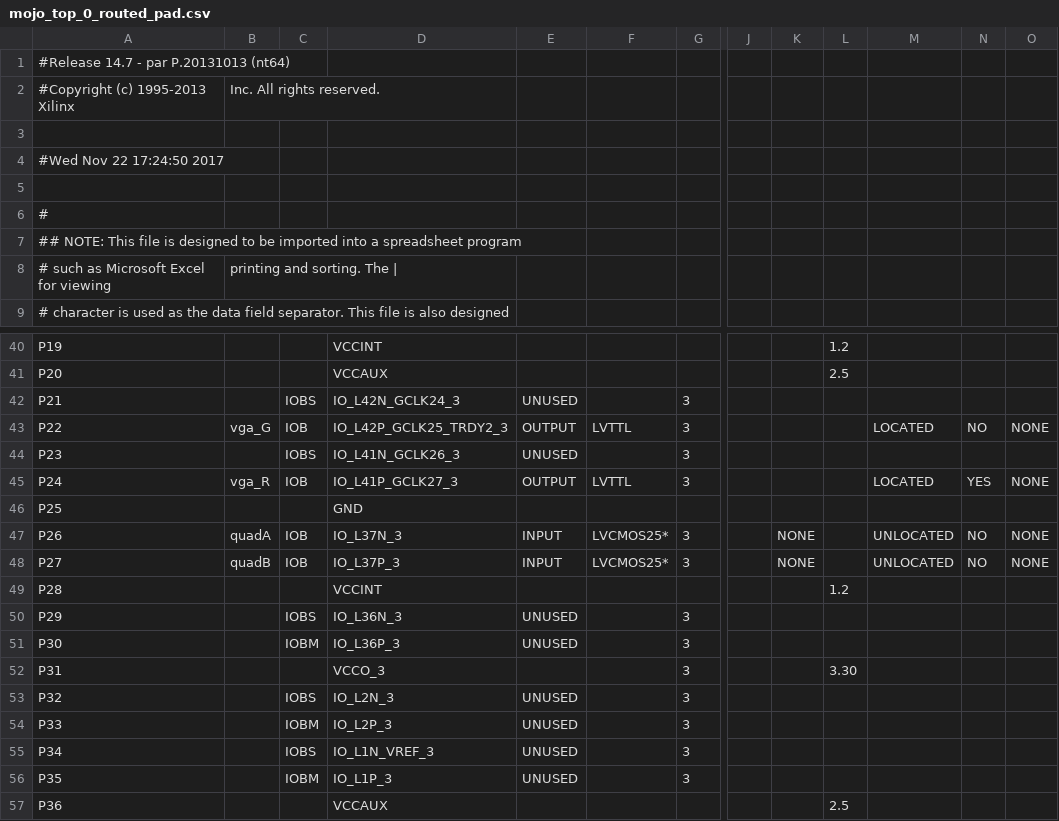
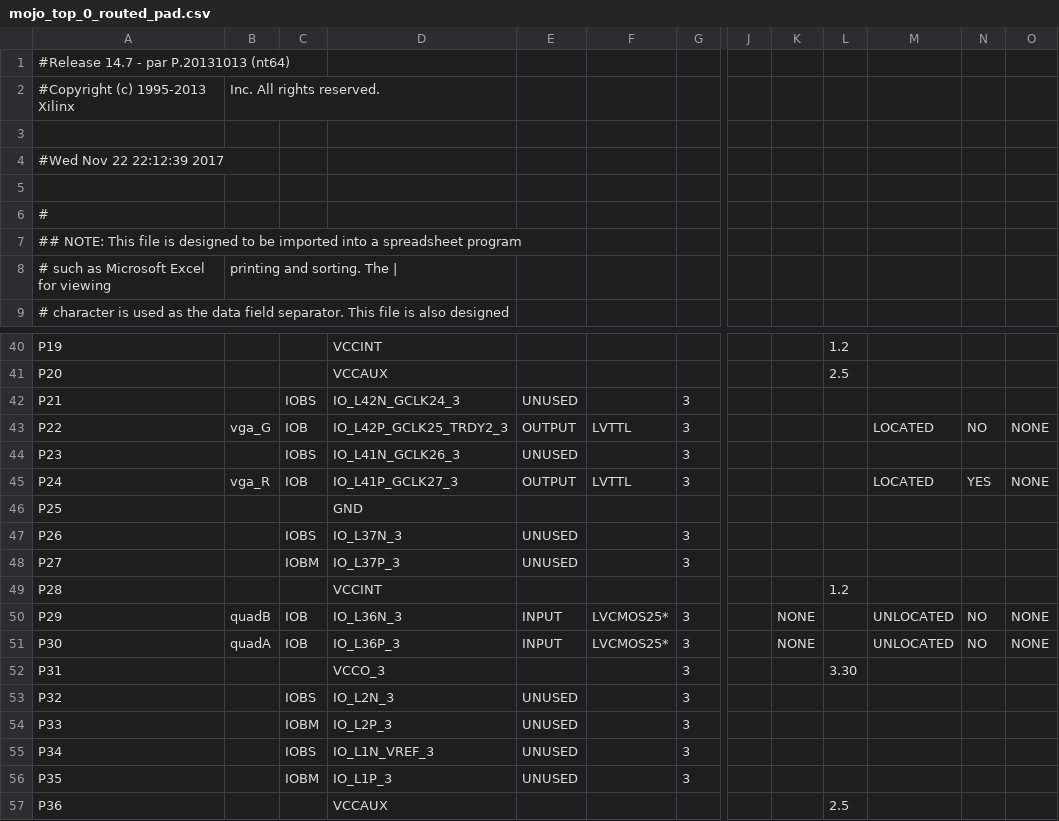
Before and after one commit to hoonqt/pype, a CSV file: pype-mojo/work/planAhead/pype/pype.runs/impl_1/mojo_top_0_routed_pad.csv, drawn as a sheet; only a part is shown, gaps mark what is left out; the diff names each change by its address in the sheet, - before the commit and + after, or states it on an @@ line.

```diff
--- a/pype-mojo/work/planAhead/pype/pype.runs/impl_1/mojo_top_0_routed_pad.csv
+++ b/pype-mojo/work/planAhead/pype/pype.runs/impl_1/mojo_top_0_routed_pad.csv
-A4: #Wed Nov 22 17:24:50 2017
+A4: #Wed Nov 22 22:12:39 2017
-B47: quadA
+B47: (empty)
-C47: IOB
+C47: IOBS
-E47:E48: INPUT
+E47:E48: UNUSED
-F47:F48: LVCMOS25*
+F47:F48: (empty)
-K47:K48: NONE
+K47:K48: (empty)
-M47:M48: UNLOCATED
+M47:M48: (empty)
-N47:N48: NO
+N47:N48: (empty)
-O47:O48: NONE
+O47:O48: (empty)
-B48: quadB
+B48: (empty)
-C48: IOB
+C48: IOBM
-B50: (empty)
+B50: quadB
-C50: IOBS
+C50: IOB
-E50:E51: UNUSED
+E50:E51: INPUT
-F50:F51: (empty)
+F50:F51: LVCMOS25*
-K50:K51: (empty)
+K50:K51: NONE
-M50:M51: (empty)
+M50:M51: UNLOCATED
-N50:N51: (empty)
+N50:N51: NO
-O50:O51: (empty)
+O50:O51: NONE
-B51: (empty)
+B51: quadA
-C51: IOBM
+C51: IOB
```
Also changed, not shown: 56 other files.
